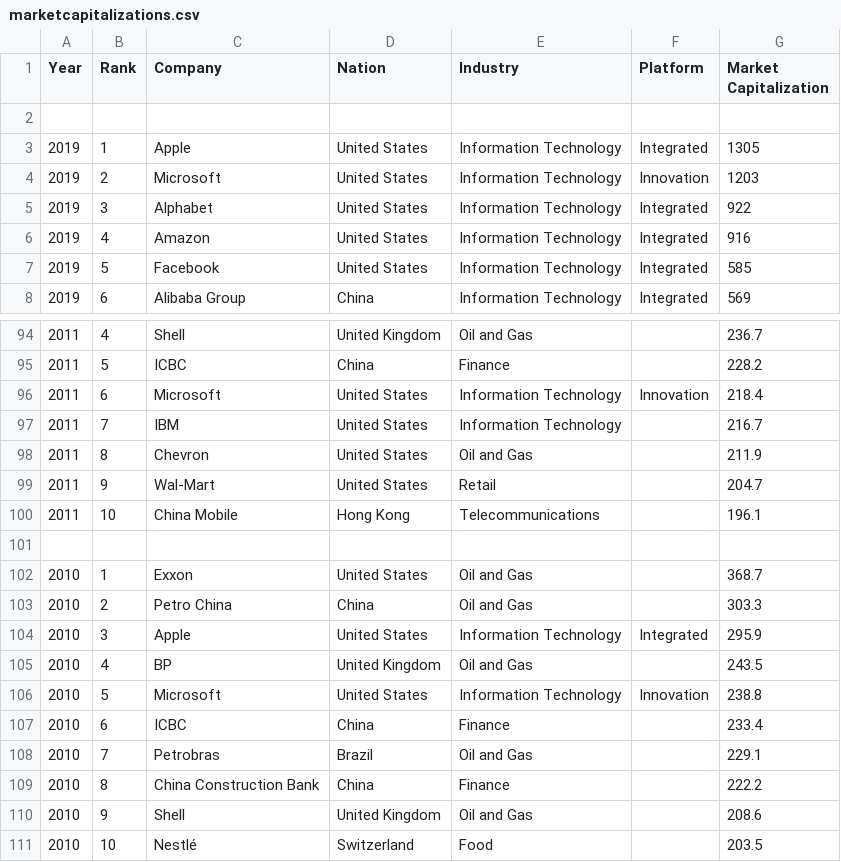
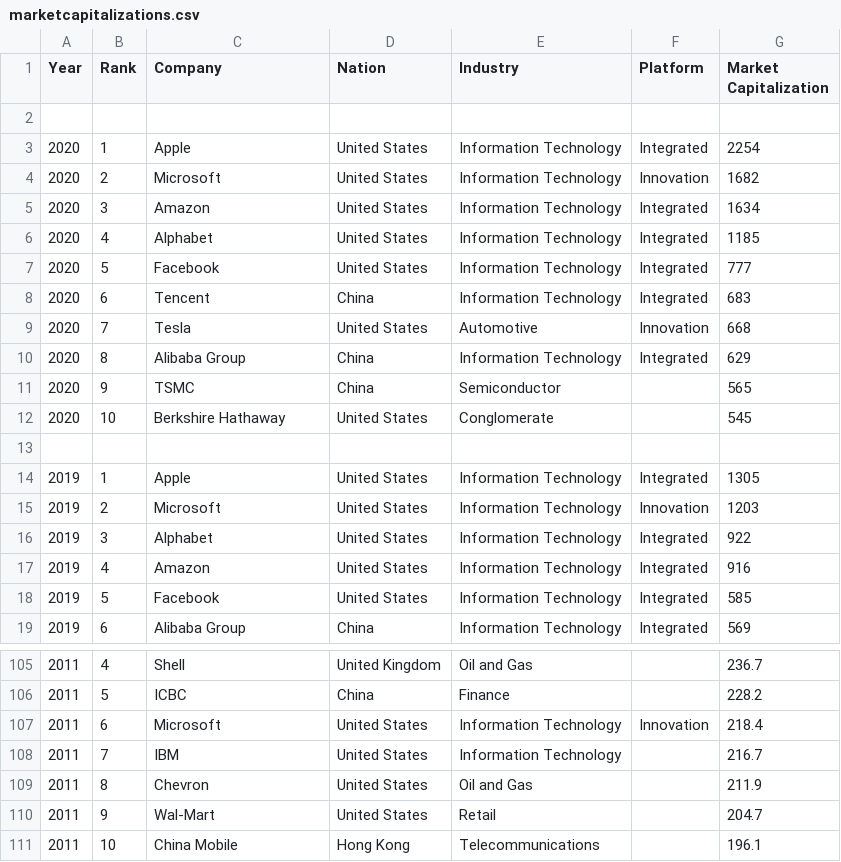
Before and after one commit to lwieske/digital-pipelines2platforms, a CSV file: marketcapitalizations.csv, drawn as a sheet; only a part is shown, gaps mark what is left out; removed rows and columns are numbered as before the commit, all else as after; the diff names each change by its address in the sheet, - before the commit and + after, or states it on an @@ line.

```diff
--- a/marketcapitalizations.csv
+++ b/marketcapitalizations.csv
+row 3: 2020 | 1 | Apple | United States | Information Technology | Integrated | 2254
+row 4: 2020 | 2 | Microsoft | United States | Information Technology | Innovation | 1682
+row 5: 2020 | 3 | Amazon | United States | Information Technology | Integrated | 1634
+row 6: 2020 | 4 | Alphabet | United States | Information Technology | Integrated | 1185
+row 7: 2020 | 5 | Facebook | United States | Information Technology | Integrated | 777
+row 8: 2020 | 6 | Tencent | China | Information Technology | Integrated | 683
+row 9: 2020 | 7 | Tesla | United States | Automotive | Innovation | 668
+row 10: 2020 | 8 | Alibaba Group | China | Information Technology | Integrated | 629
+row 11: 2020 | 9 | TSMC | China | Semiconductor |  | 565
+row 12: 2020 | 10 | Berkshire Hathaway | United States | Conglomerate |  | 545
+row 13: (empty)
-row 101: (empty)
-row 102: 2010 | 1 | Exxon | United States | Oil and Gas |  | 368.7
-row 103: 2010 | 2 | Petro China | China | Oil and Gas |  | 303.3
-row 104: 2010 | 3 | Apple | United States | Information Technology | Integrated | 295.9
-row 105: 2010 | 4 | BP | United Kingdom | Oil and Gas |  | 243.5
-row 106: 2010 | 5 | Microsoft | United States | Information Technology | Innovation | 238.8
-row 107: 2010 | 6 | ICBC | China | Finance |  | 233.4
-row 108: 2010 | 7 | Petrobras | Brazil | Oil and Gas |  | 229.1
-row 109: 2010 | 8 | China Construction Bank | China | Finance |  | 222.2
-row 110: 2010 | 9 | Shell | United Kingdom | Oil and Gas |  | 208.6
-row 111: 2010 | 10 | Nestlé | Switzerland | Food |  | 203.5
```
Also changed, not shown: 9 other files.
